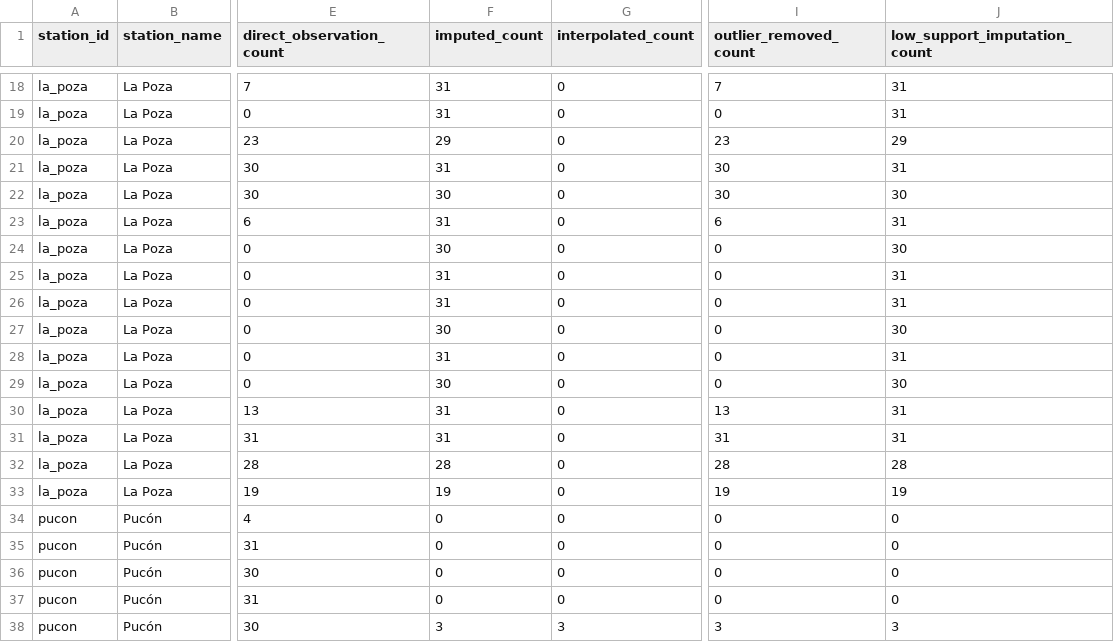
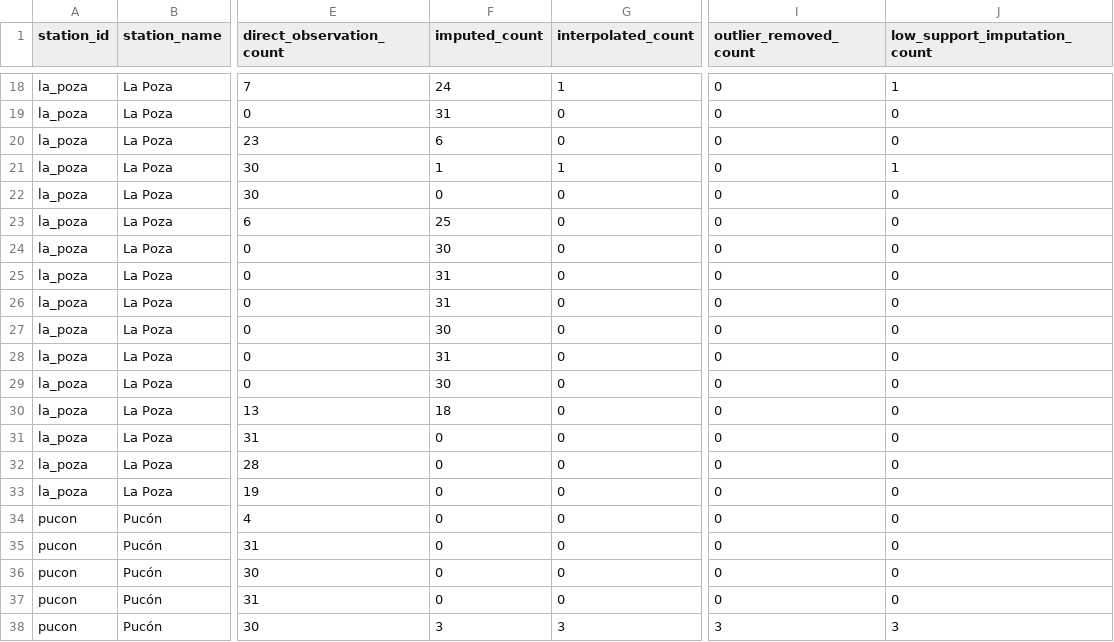
Before and after one commit to dfbustosus/transformers_forecaster_chlorophyll, a CSV file: outputs/tables/preprocessing_footprint_by_month.csv, drawn as a sheet; only a part is shown, gaps mark what is left out; the diff covers the shown part only; the diff names each change by its address in the sheet, - before the commit and + after, or states it on an @@ line.

```diff
--- a/outputs/tables/preprocessing_footprint_by_month.csv
+++ b/outputs/tables/preprocessing_footprint_by_month.csv
-F18 (imputed_count): 31
+F18 (imputed_count): 24
-G18 (interpolated_count): 0
+G18 (interpolated_count): 1
-I18 (outlier_removed_count): 7
+I18 (outlier_removed_count): 0
-J18 (low_support_imputation_count): 31
+J18 (low_support_imputation_count): 1
-J19 (low_support_imputation_count): 31
+J19 (low_support_imputation_count): 0
-F20 (imputed_count): 29
+F20 (imputed_count): 6
-I20 (outlier_removed_count): 23
+I20 (outlier_removed_count): 0
-J20 (low_support_imputation_count): 29
+J20 (low_support_imputation_count): 0
-F21 (imputed_count): 31
+F21 (imputed_count): 1
-G21 (interpolated_count): 0
+G21 (interpolated_count): 1
-I21:I22 (outlier_removed_count): 30
+I21:I22 (outlier_removed_count): 0
-J21 (low_support_imputation_count): 31
+J21 (low_support_imputation_count): 1
-F22 (imputed_count): 30
+F22 (imputed_count): 0
-J22 (low_support_imputation_count): 30
+J22 (low_support_imputation_count): 0
-F23 (imputed_count): 31
+F23 (imputed_count): 25
-I23 (outlier_removed_count): 6
+I23 (outlier_removed_count): 0
-J23 (low_support_imputation_count): 31
+J23 (low_support_imputation_count): 0
-J24 (low_support_imputation_count): 30
+J24 (low_support_imputation_count): 0
-J25:J26 (low_support_imputation_count): 31
+J25:J26 (low_support_imputation_count): 0
-J27 (low_support_imputation_count): 30
+J27 (low_support_imputation_count): 0
-J28 (low_support_imputation_count): 31
+J28 (low_support_imputation_count): 0
-J29 (low_support_imputation_count): 30
+J29 (low_support_imputation_count): 0
-F30 (imputed_count): 31
+F30 (imputed_count): 18
-I30 (outlier_removed_count): 13
+I30 (outlier_removed_count): 0
-J30:J31 (low_support_imputation_count): 31
+J30:J31 (low_support_imputation_count): 0
-F31 (imputed_count): 31
+F31 (imputed_count): 0
-I31 (outlier_removed_count): 31
+I31 (outlier_removed_count): 0
-F32 (imputed_count): 28
+F32 (imputed_count): 0
-I32 (outlier_removed_count): 28
+I32 (outlier_removed_count): 0
-J32 (low_support_imputation_count): 28
+J32 (low_support_imputation_count): 0
-F33 (imputed_count): 19
+F33 (imputed_count): 0
-I33 (outlier_removed_count): 19
+I33 (outlier_removed_count): 0
-J33 (low_support_imputation_count): 19
+J33 (low_support_imputation_count): 0
```
Also changed, not shown: 80 edited cells elsewhere in this file.
